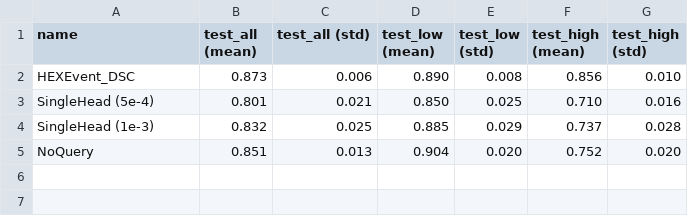
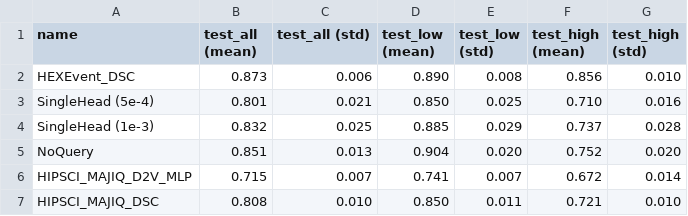
Before and after one commit to arnegebert/splicing, a TSV file: saved/final/results_concise.tsv, drawn as a sheet.

```diff
--- a/saved/final/results_concise.tsv
+++ b/saved/final/results_concise.tsv
@@ -5 +5,3 @@ SingleHead (1e-3)	0.832	0.025	0.885	0.029	0.737	0.028
 NoQuery	0.851	0.013	0.904	0.020	0.752	0.020
+HIPSCI_MAJIQ_D2V_MLP	0.715	0.007	0.741	0.007	0.672	0.014
+HIPSCI_MAJIQ_DSC	0.808	0.010	0.850	0.011	0.721	0.010
```
Also changed, not shown: saved/final/results_all.tsv, 9 other files.
